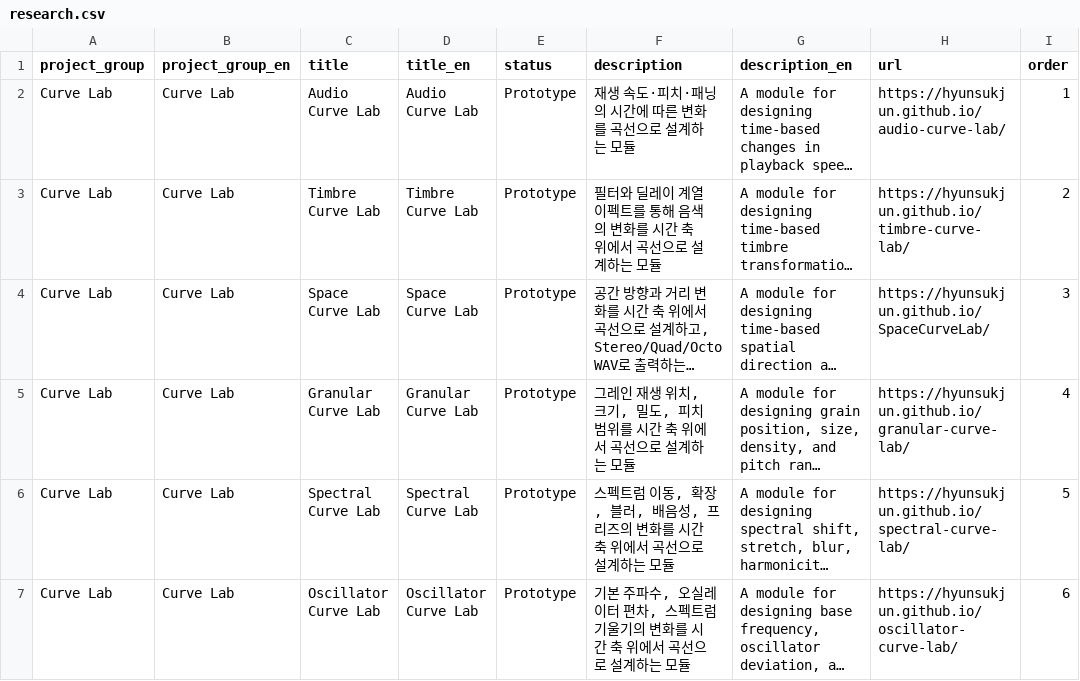
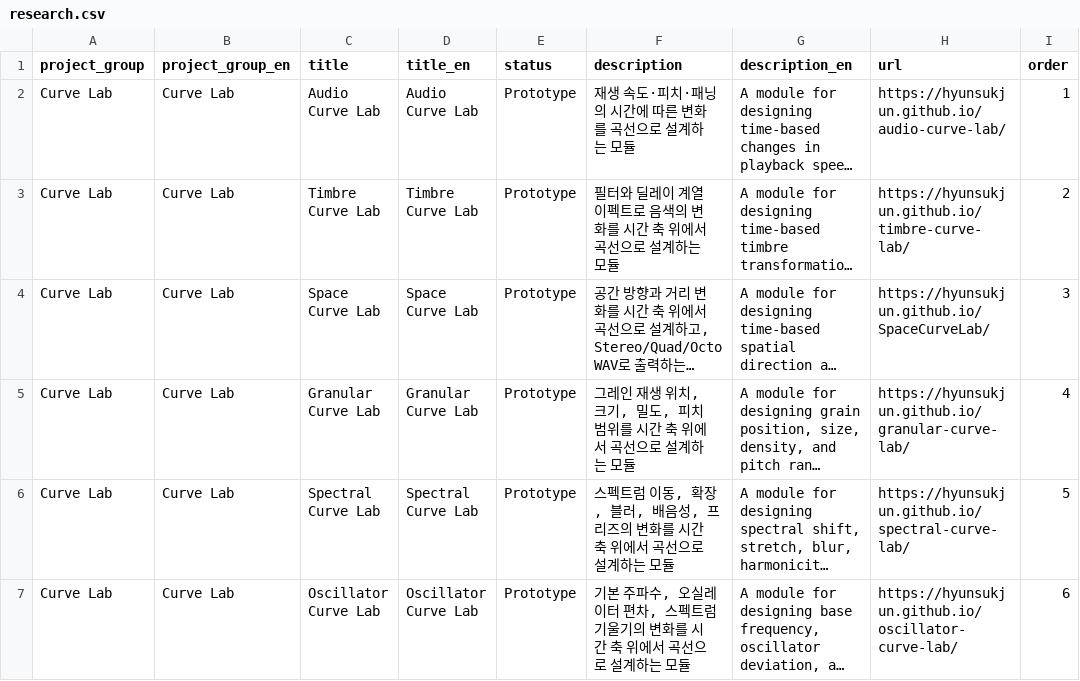
Before and after one commit to ewha-eeams/ewha-eeams.github.io, a CSV file: data/research.csv, drawn as a sheet; long unchanged cells end in …; the diff names each change by its address in the sheet, - before the commit and + after, or states it on an @@ line.

Commit message:
Publish reviewed research content

```diff
--- a/data/research.csv
+++ b/data/research.csv
-F3 (description): …이펙트를 통해 음색의…
+F3 (description): …이펙트로 음색의…
```
